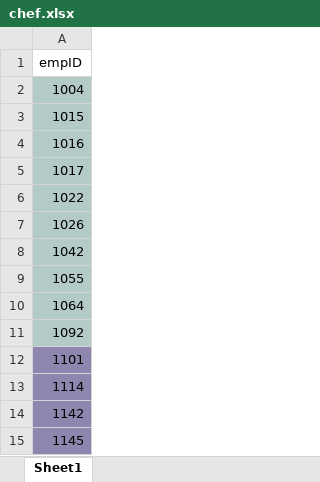
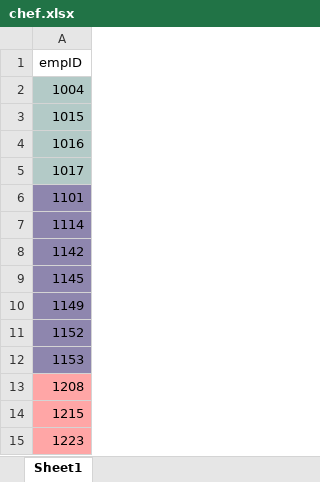
Before and after one commit to csulb-jondwoo/CECS-323, an Excel workbook: Term Project/Phase 3/insert script/chef.xlsx, sheet Sheet1, drawn as a sheet; only a part is shown; the shorter side is filled out with more unchanged rows; values as stored, in another font and other column widths than the file's, no borders; the diff covers the shown part only; the diff names each change by its address in the sheet, - before the commit and + after, or states it on an @@ line.

```diff
--- a/Term Project/Phase 3/insert script/chef.xlsx (sheet Sheet1)
+++ b/Term Project/Phase 3/insert script/chef.xlsx (sheet Sheet1)
-row 6: 1022
-row 7: 1026
-row 8: 1042
-row 9: 1055
-row 10: 1064
-row 11: 1092
```
Also changed, not shown: 24 removed rows elsewhere in this sheet, Term Project/Phase 3/insert script/empShift.xlsx, Term Project/Phase 3/insert script/employees.xlsx, 15 other files.
